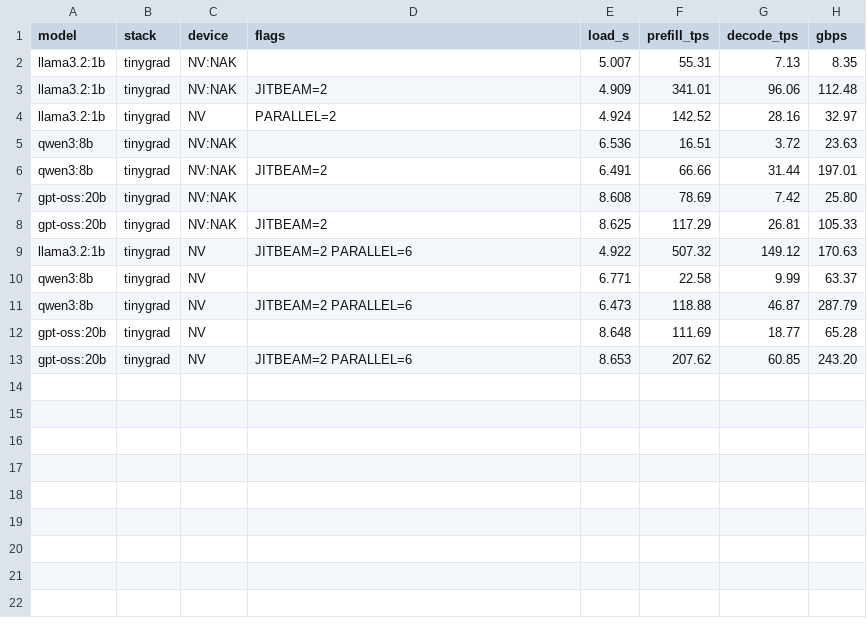
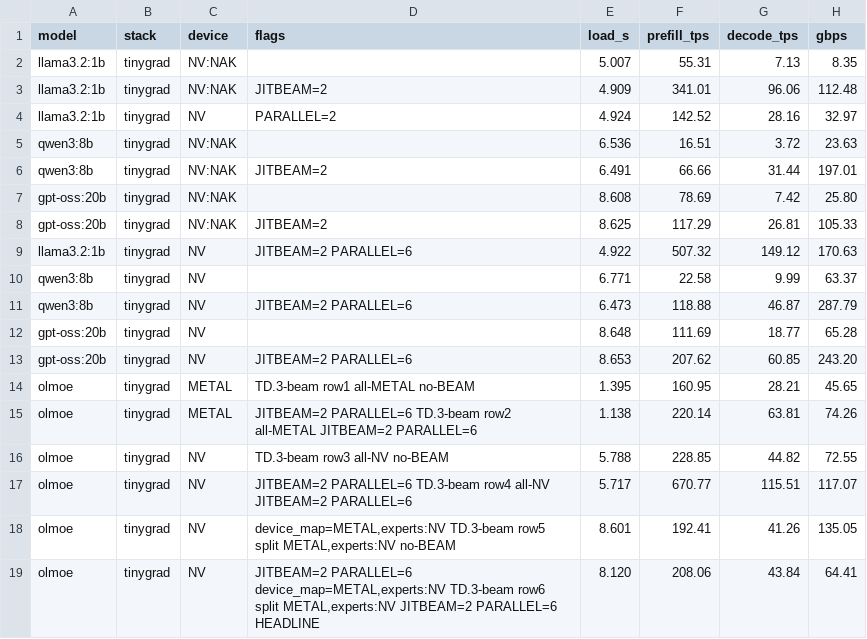
Before and after one commit to arttarawork/tinygrad, a CSV file: extra/bench_results_2026-08-24.csv, drawn as a sheet.

```diff
--- a/extra/bench_results_2026-08-24.csv
+++ b/extra/bench_results_2026-08-24.csv
@@ -13 +13,7 @@ gpt-oss:20b,tinygrad,NV,,8.648,111.69,18.77,65.28
 gpt-oss:20b,tinygrad,NV,JITBEAM=2 PARALLEL=6,8.653,207.62,60.85,243.20
+olmoe,tinygrad,METAL,TD.3-beam row1 all-METAL no-BEAM,1.395,160.95,28.21,45.65
+olmoe,tinygrad,METAL,JITBEAM=2 PARALLEL=6 TD.3-beam row2 all-METAL JITBEAM=2 PARALLEL=6,1.138,220.14,63.81,74.26
+olmoe,tinygrad,NV,TD.3-beam row3 all-NV no-BEAM,5.788,228.85,44.82,72.55
+olmoe,tinygrad,NV,JITBEAM=2 PARALLEL=6 TD.3-beam row4 all-NV JITBEAM=2 PARALLEL=6,5.717,670.77,115.51,117.07
+olmoe,tinygrad,NV,"device_map=METAL,experts:NV TD.3-beam row5 split METAL,experts:NV no-BEAM",8.601,192.41,41.26,135.05
+olmoe,tinygrad,NV,"JITBEAM=2 PARALLEL=6 device_map=METAL,experts:NV TD.3-beam row6 split METAL,experts:NV JITBEAM=2 PARALLEL=6 HEADLINE",8.120,208.06,43.84,64.41
```
Also changed, not shown: 2 other files.
